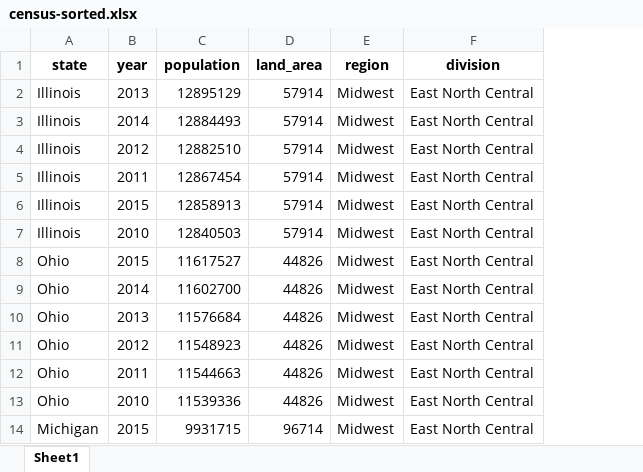
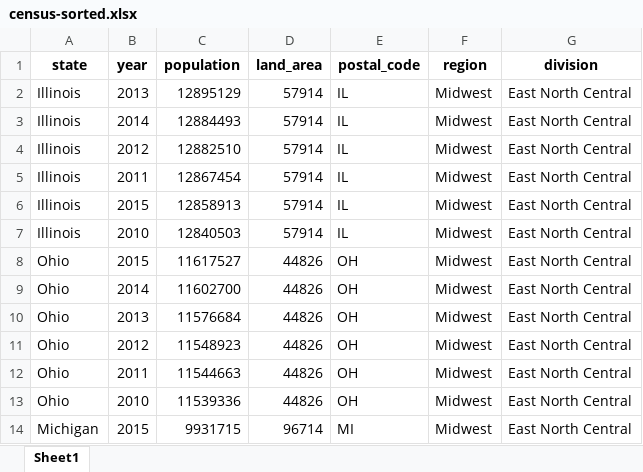
Before and after one commit to stringfestdata/advancing-into-analytics-book, an Excel workbook: datasets/census/solutions-data/census-sorted.xlsx, sheet Sheet1, drawn as a sheet; only a part is shown; values as stored, in another font and other column widths than the file's, no borders; the diff names each change by its address in the sheet, - before the commit and + after, or states it on an @@ line.

```diff
--- a/datasets/census/solutions-data/census-sorted.xlsx (sheet Sheet1)
+++ b/datasets/census/solutions-data/census-sorted.xlsx (sheet Sheet1)
+column E (postal_code), rows 2-14: IL | IL | IL | IL | IL | IL | OH | OH | OH | OH | OH | OH | MI
```
Also changed, not shown: 4 other files.
